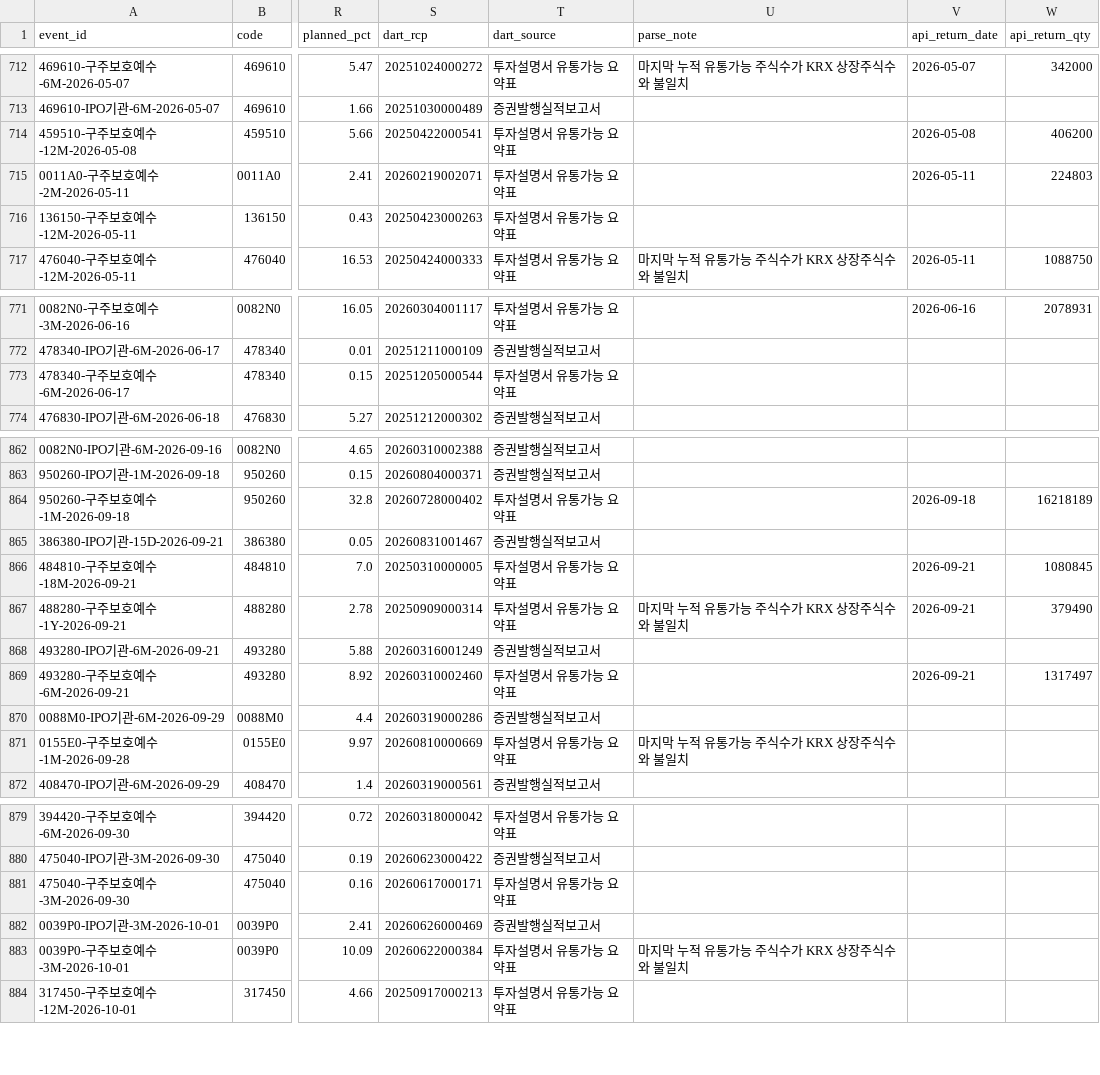
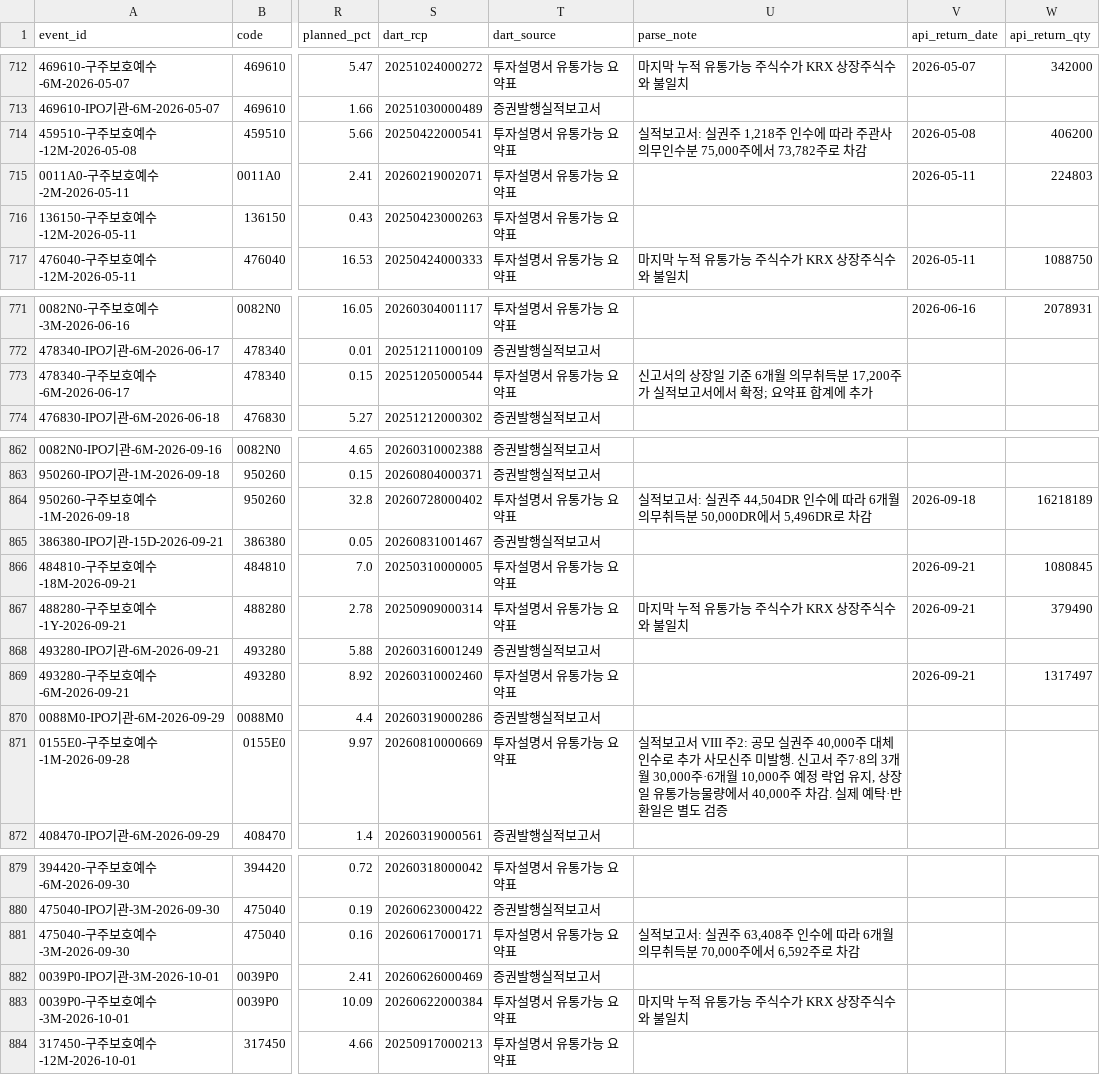
Before and after one commit to wjdwngkdsla-debug/invest-insight, a CSV file: data/lockup_admin.csv, drawn as a sheet; only a part is shown, gaps mark what is left out; the diff covers the shown part only; the diff names each change by its address in the sheet, - before the commit and + after, or states it on an @@ line.

```diff
--- a/data/lockup_admin.csv
+++ b/data/lockup_admin.csv
-U714 (parse_note): (empty)
+U714 (parse_note): 실적보고서: 실권주 1,218주 인수에 따라 주관사 의무인수분 75,000주에서 73,782주로 차감
-U773 (parse_note): (empty)
+U773 (parse_note): 신고서의 상장일 기준 6개월 의무취득분 17,200주가 실적보고서에서 확정; 요약표 합계에 추가
-U864 (parse_note): (empty)
+U864 (parse_note): 실적보고서: 실권주 44,504DR 인수에 따라 6개월 의무취득분 50,000DR에서 5,496DR로 차감
-U871 (parse_note): 마지막 누적 유통가능 주식수가 KRX 상장주식수와 불일치
+U871 (parse_note): 실적보고서 VIII 주2: 공모 실권주 40,000주 대체인수로 추가 사모신주 미발행. 신고서 주7·8의 3개월 30,000주·6개월 10,000주 예정 락업 유지, 상장일 유통가능물량에서 40,000주 차감. 실제 예탁·반환일은 별도 검증
-U881 (parse_note): (empty)
+U881 (parse_note): 실적보고서: 실권주 63,408주 인수에 따라 6개월 의무취득분 70,000주에서 6,592주로 차감
```
Also changed, not shown: 20 edited cells elsewhere in this file, data/review_needed.csv, 14 other files.
